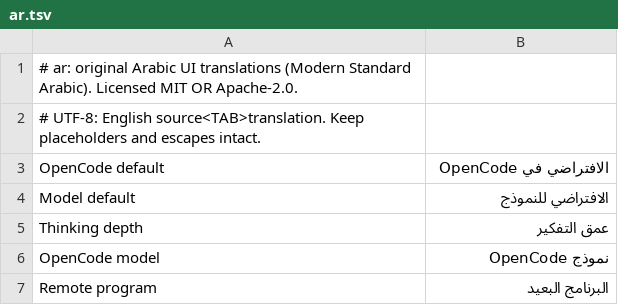
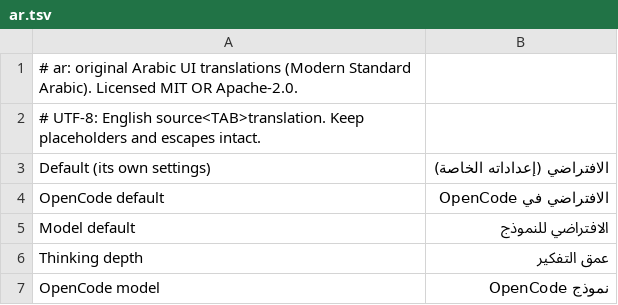
Before and after one commit to Jp25rocko/Craft-Anythinf, a TSV file: crates/ui-egui/src/i18n/ar.tsv, drawn as a sheet; only a part is shown; the shorter side is filled out with more unchanged rows.

Commit message:
Translate the Claude Code default model's name into Arabic (R2.9)

```diff
--- a/crates/ui-egui/src/i18n/ar.tsv
+++ b/crates/ui-egui/src/i18n/ar.tsv
@@ -2,2 +2,3 @@
 # UTF-8: English source<TAB>translation. Keep placeholders and escapes intact.
+Default (its own settings)	الافتراضي (إعداداته الخاصة)
 OpenCode default	الافتراضي في OpenCode
```
